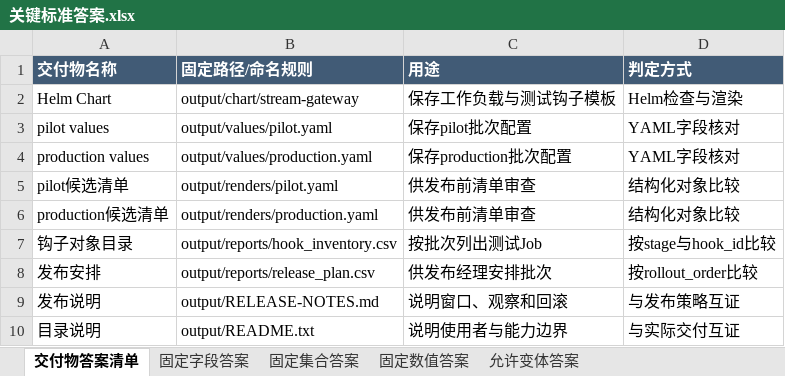
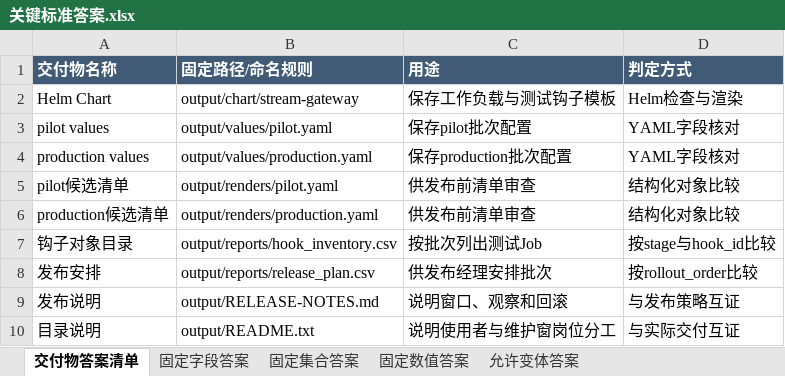
Before and after one commit to CLK123654/ale-q2815-windows-repro, an Excel workbook: task/关键标准答案.xlsx, sheet 交付物答案清单, drawn as a sheet; values as stored, in another font and other column widths than the file's, no borders; the diff names each change by its address in the sheet, - before the commit and + after, or states it on an @@ line.

```diff
--- a/task/关键标准答案.xlsx (sheet 交付物答案清单)
+++ b/task/关键标准答案.xlsx (sheet 交付物答案清单)
-C10 (用途): 说明使用者与能力边界
+C10 (用途): 说明使用者与维护窗岗位分工
```
Also changed, not shown: sheet 允许变体答案, task/任务规格转化.xlsx, 7 other files.
